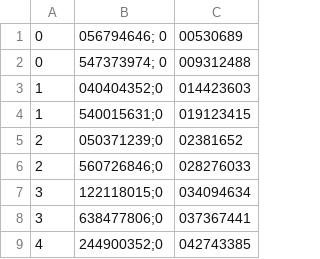
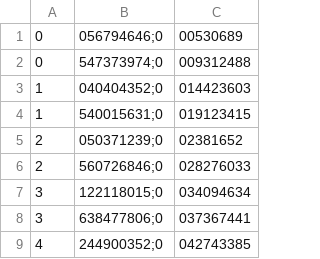
Before and after one commit to AlexsandroPattiele/dados_digitizados, a CSV file: N.csv, drawn as a sheet; only a part is shown.

Commit message:
Update N.csv

```diff
--- a/N.csv
+++ b/N.csv
@@ -1,3 +1,3 @@
-0,056794646; 0,00530689
-0,547373974; 0,009312488
+0,056794646;0,00530689
+0,547373974;0,009312488
 1,040404352;0,014423603
```
